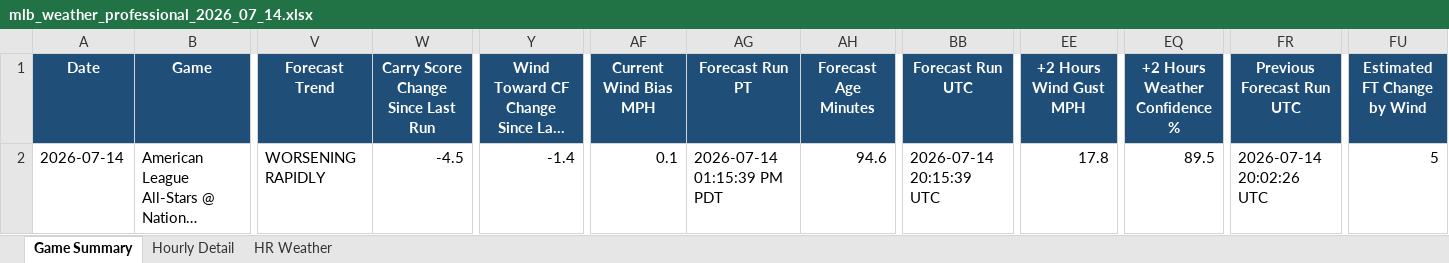
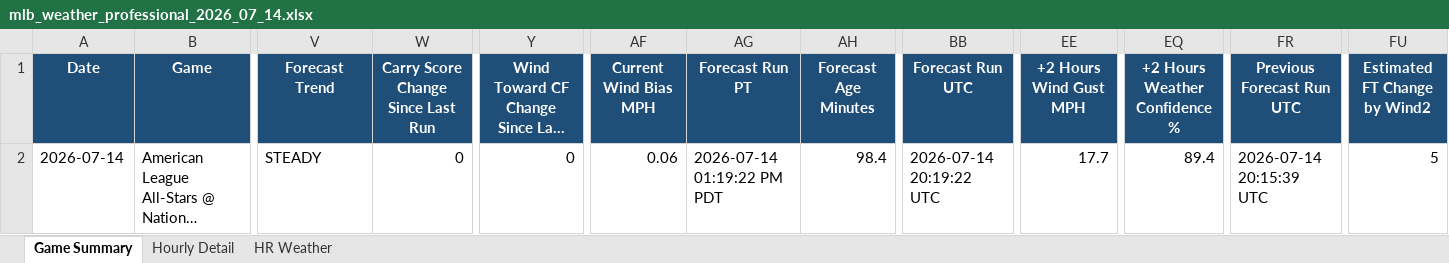
Before and after one commit to pzbaseball/mlb-site-data, an Excel workbook: mlb_weather_professional_2026_07_14.xlsx, sheet Game Summary, drawn as a sheet; only a part is shown, gaps mark what is left out; long unchanged cells end in …; values as stored, in another font and other column widths than the file's, no borders; conditional formats not drawn; the diff names each change by its address in the sheet, - before the commit and + after, or states it on an @@ line.

Commit message:
Update MLB weather 2026-07-14 01:19 PM PT

```diff
--- a/mlb_weather_professional_2026_07_14.xlsx (sheet Game Summary)
+++ b/mlb_weather_professional_2026_07_14.xlsx (sheet Game Summary)
-FU1: Estimated FT Change by Wind
+FU1: Estimated FT Change by Wind2
-V2 (Forecast Trend): WORSENING RAPIDLY
+V2 (Forecast Trend): STEADY
-W2: -4.5
+W2: 0
-Y2: -1.4
+Y2: 0
-AF2 (Current Wind Bias MPH): 0.1
+AF2 (Current Wind Bias MPH): 0.06
-AG2 (Forecast Run PT): 2026-07-14 01:15:39 PM PDT
+AG2 (Forecast Run PT): 2026-07-14 01:19:22 PM PDT
-AH2 (Forecast Age Minutes): 94.6
+AH2 (Forecast Age Minutes): 98.4
-BB2 (Forecast Run UTC): 2026-07-14 20:15:39 UTC
+BB2 (Forecast Run UTC): 2026-07-14 20:19:22 UTC
-EE2 (+2 Hours Wind Gust MPH): 17.8
+EE2 (+2 Hours Wind Gust MPH): 17.7
-EQ2 (+2 Hours Weather Confidence %): 89.5
+EQ2 (+2 Hours Weather Confidence %): 89.4
-FR2 (Previous Forecast Run UTC): 2026-07-14 20:02:26 UTC
+FR2 (Previous Forecast Run UTC): 2026-07-14 20:15:39 UTC
```
Also changed, not shown: sheet Hourly Detail, sheet HR Weather, 2 other files.
